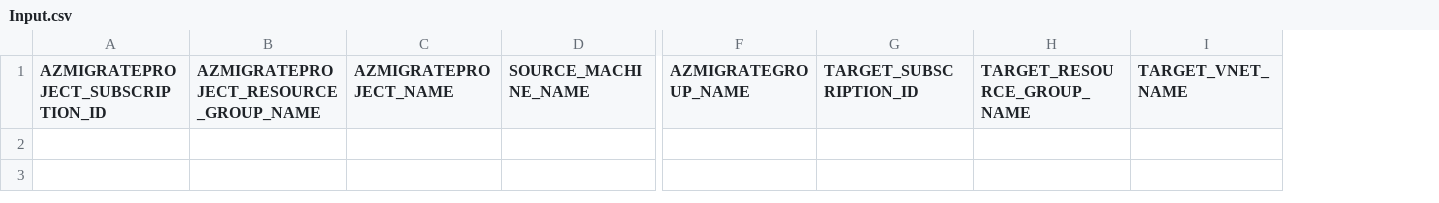
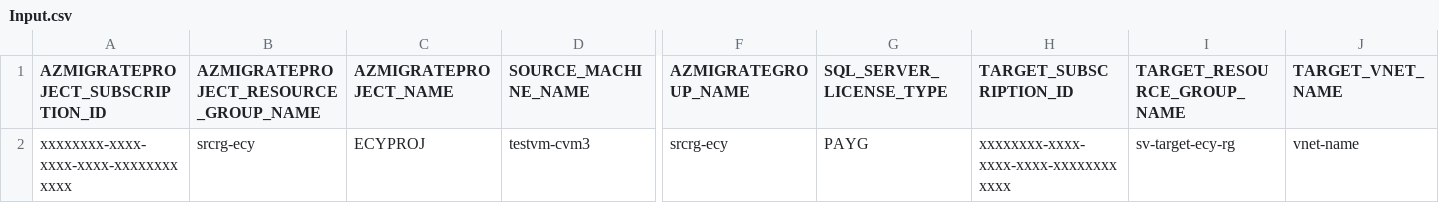
Before and after one commit to Azure/azure-docs-powershell-samples, a CSV file: azure-migrate/migrate-at-scale-vmware-agentles/Agentless VMware automation/Input.csv, drawn as a sheet; only a part is shown, gaps mark what is left out; rows hold the shown columns only; the diff names each change by its address in the sheet, - before the commit and + after, or states it on an @@ line.

```diff
--- a/azure-migrate/migrate-at-scale-vmware-agentles/Agentless VMware automation/Input.csv
+++ b/azure-migrate/migrate-at-scale-vmware-agentles/Agentless VMware automation/Input.csv
+column G (SQL_SERVER_LICENSE_TYPE), empty
+row 2: xxxxxxxx-xxxx-xxxx-xxxx-xxxxxxxxxxxx | srcrg-ecy | ECYPROJ | testvm-cvm3 | srcrg-ecy | PAYG | xxxxxxxx-xxxx-xxxx-xxxx-xxxxxxxxxxxx | sv-target-ecy-rg | vnet-name
```
Also changed, not shown: 1 other file.
